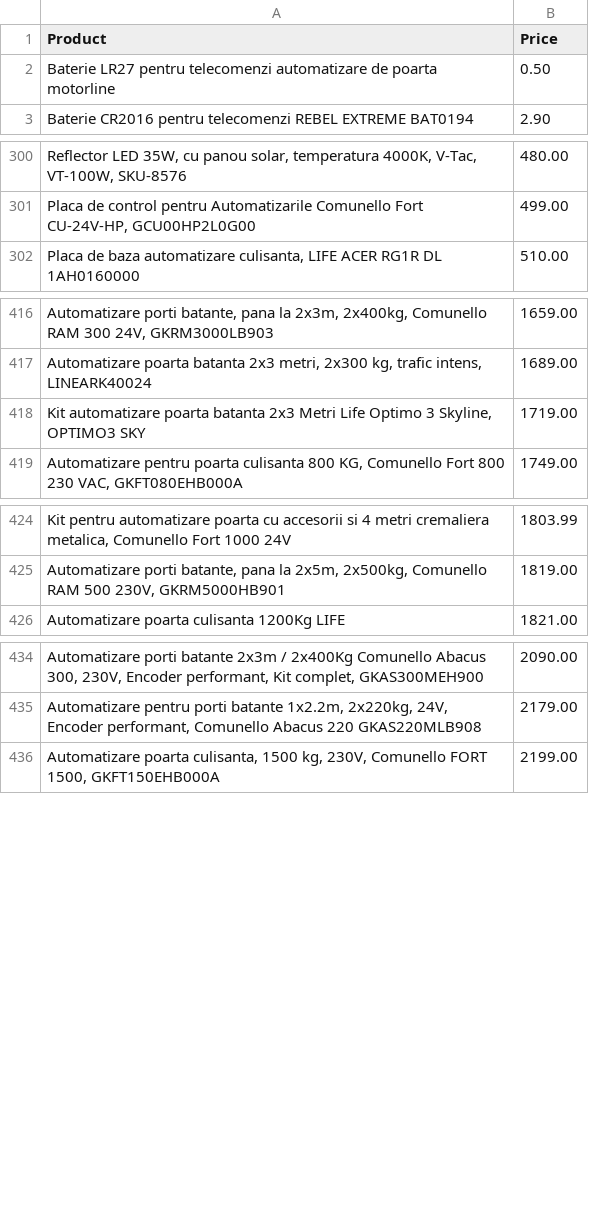
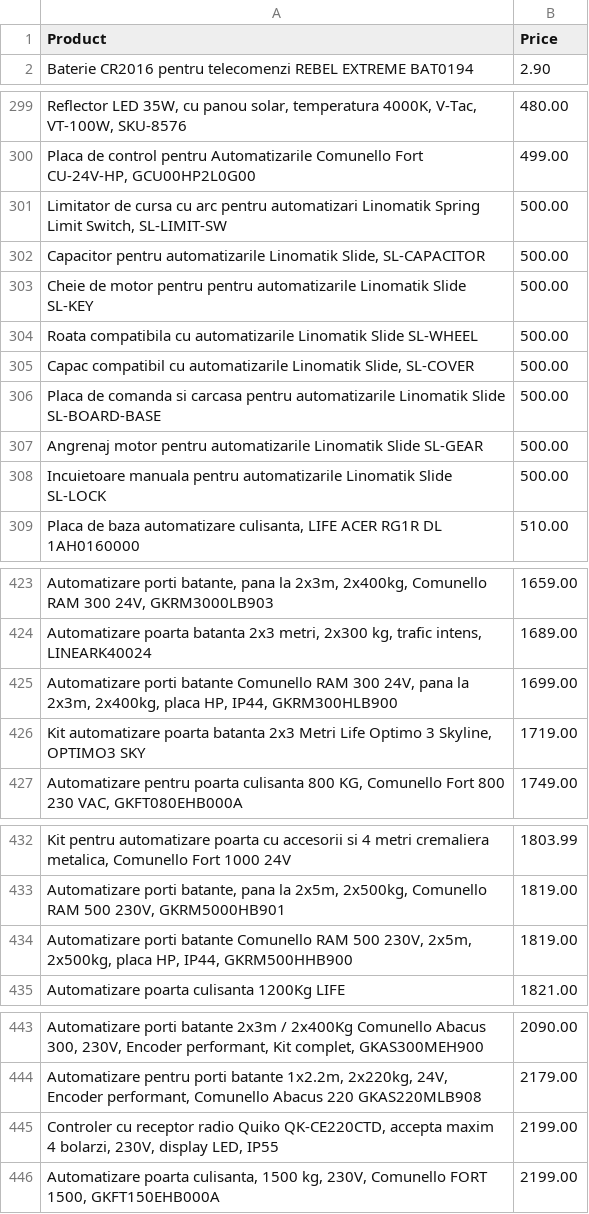
Before and after one commit to laasso/WebScrapper-A2T.ro, a CSV file: filesCSV/CSVdiscount/GateAutomationsDiscount.csv (was CSV/automatizari-porti.csv), drawn as a sheet; only a part is shown, gaps mark what is left out; removed rows and columns are numbered as before the commit, all else as after; the diff covers the shown part only; the diff names each change by its address in the sheet, - before the commit and + after, or states it on an @@ line.

Commit message:
PUSH combined data

```diff
--- a/CSV/automatizari-porti.csv
+++ b/filesCSV/CSVdiscount/GateAutomationsDiscount.csv
-row 2: Baterie LR27 pentru telecomenzi automatizare de poarta motorline | 0.50
+row 301: Limitator de cursa cu arc pentru automatizari Linomatik Spring Limit Switch, SL-LIMIT-SW | 500.00
+row 302: Capacitor pentru automatizarile Linomatik Slide, SL-CAPACITOR | 500.00
+row 303: Cheie de motor pentru pentru automatizarile Linomatik Slide SL-KEY | 500.00
+row 304: Roata compatibila cu automatizarile Linomatik Slide SL-WHEEL | 500.00
+row 305: Capac compatibil cu automatizarile Linomatik Slide, SL-COVER | 500.00
+row 306: Placa de comanda si carcasa pentru automatizarile Linomatik Slide SL-BOARD-BASE | 500.00
+row 307: Angrenaj motor pentru automatizarile Linomatik Slide SL-GEAR | 500.00
+row 308: Incuietoare manuala pentru automatizarile Linomatik Slide SL-LOCK | 500.00
+row 425: Automatizare porti batante Comunello RAM 300 24V, pana la 2x3m, 2x400kg, placa HP, IP44, GKRM300HLB900 | 1699.00
+row 434: Automatizare porti batante Comunello RAM 500 230V, 2x5m, 2x500kg, placa HP, IP44, GKRM500HHB900 | 1819.00
+row 445: Controler cu receptor radio Quiko QK-CE220CTD, accepta maxim 4 bolarzi, 230V, display LED, IP55 | 2199.00
```
Also changed, not shown: 1 removed row, 5 moved rows and 1 edited cell elsewhere in this file, filesCSV/CSVdiscount/SurveillanceAccessoriesDiscount.csv, filesCSV/CSVdiscount/kituri-supraveghere-videoDiscount.csv, 22 other files.
